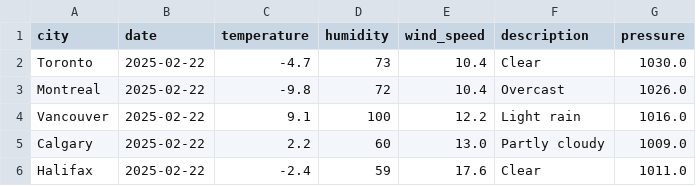
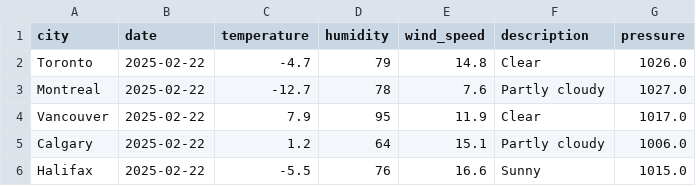
Before and after one commit to oushou111/halifax-weather, a CSV file: canada_weather.csv, drawn as a sheet.

```diff
--- a/canada_weather.csv
+++ b/canada_weather.csv
@@ -1,6 +1,6 @@
 city,date,temperature,humidity,wind_speed,description,pressure
-Toronto,2025-02-22,-4.7,73,10.4,Clear,1030.0
-Montreal,2025-02-22,-9.8,72,10.4,Overcast,1026.0
-Vancouver,2025-02-22,9.1,100,12.2,Light rain,1016.0
-Calgary,2025-02-22,2.2,60,13.0,Partly cloudy,1009.0
-Halifax,2025-02-22,-2.4,59,17.6,Clear,1011.0
+Toronto,2025-02-22,-4.7,79,14.8,Clear,1026.0
+Montreal,2025-02-22,-12.7,78,7.6,Partly cloudy,1027.0
+Vancouver,2025-02-22,7.9,95,11.9,Clear,1017.0
+Calgary,2025-02-22,1.2,64,15.1,Partly cloudy,1006.0
+Halifax,2025-02-22,-5.5,76,16.6,Sunny,1015.0
```
